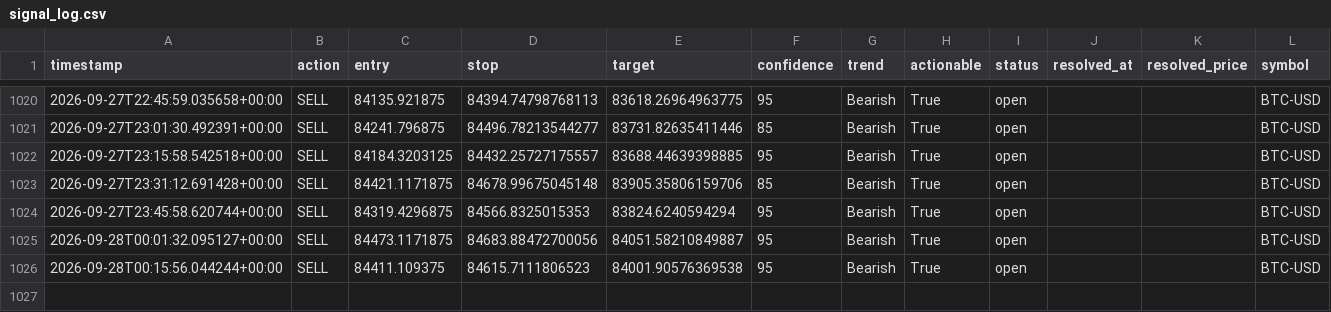
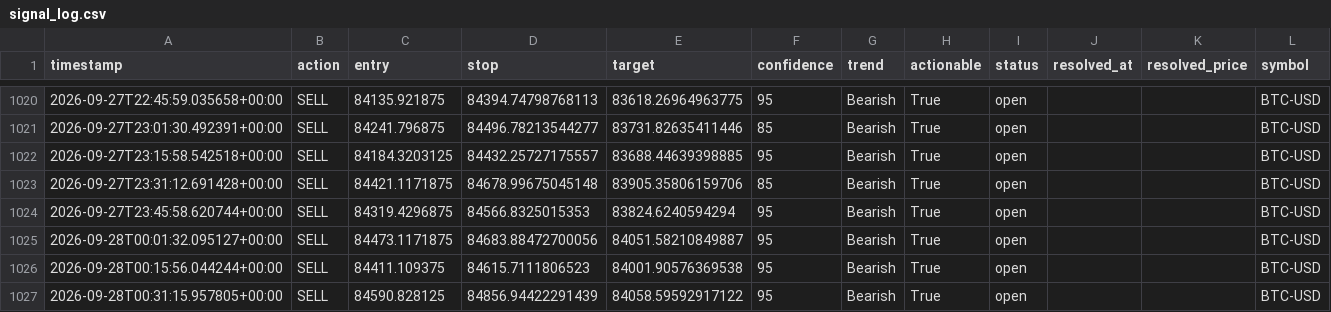
Before and after one commit to wyethmontz/trade-anything, a CSV file: data/signal_log.csv, drawn as a sheet; only a part is shown, gaps mark what is left out; the diff names each change by its address in the sheet, - before the commit and + after, or states it on an @@ line.

```diff
--- a/data/signal_log.csv
+++ b/data/signal_log.csv
+row 1027: 2026-09-28T00:31:15.957805+00:00 | SELL | 84590.828125 | 84856.94422291439 | 84058.59592917122 | 95 | Bearish | True | open |  |  | BTC-USD
```
